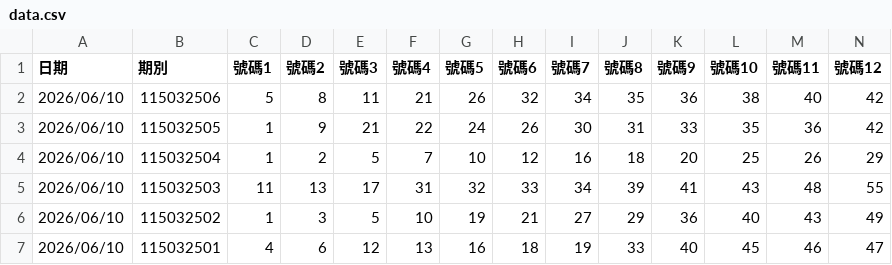
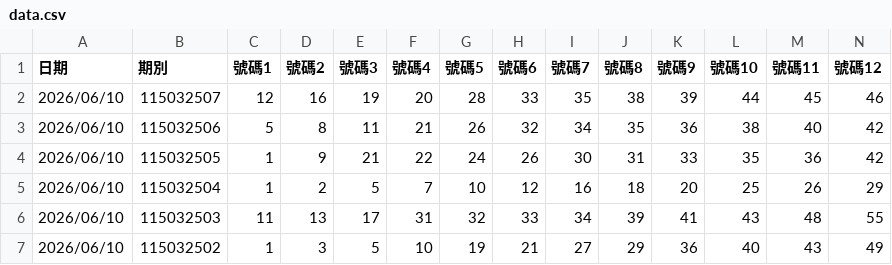
Before and after one commit to rogameacc201-svg/auto-ocr-data, a CSV file: data.csv, drawn as a sheet; only a part is shown; the shorter side is filled out with more unchanged rows; rows hold the shown columns only; the diff names each change by its address in the sheet, - before the commit and + after, or states it on an @@ line.

```diff
--- a/data.csv
+++ b/data.csv
+row 2: 2026/06/10 | 115032507 | 12 | 16 | 19 | 20 | 28 | 33 | 35 | 38 | 39 | 44 | 45 | 46
```
